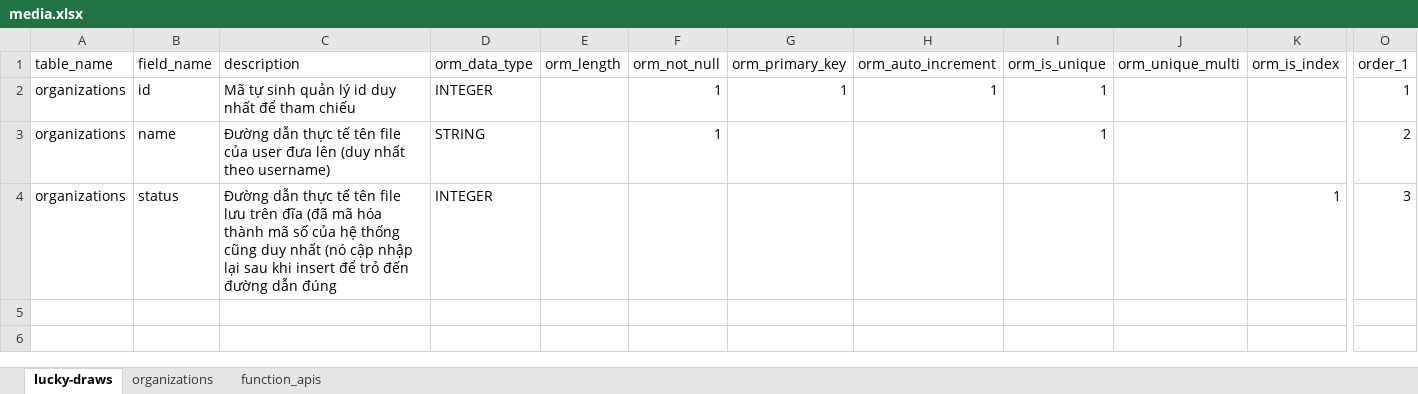
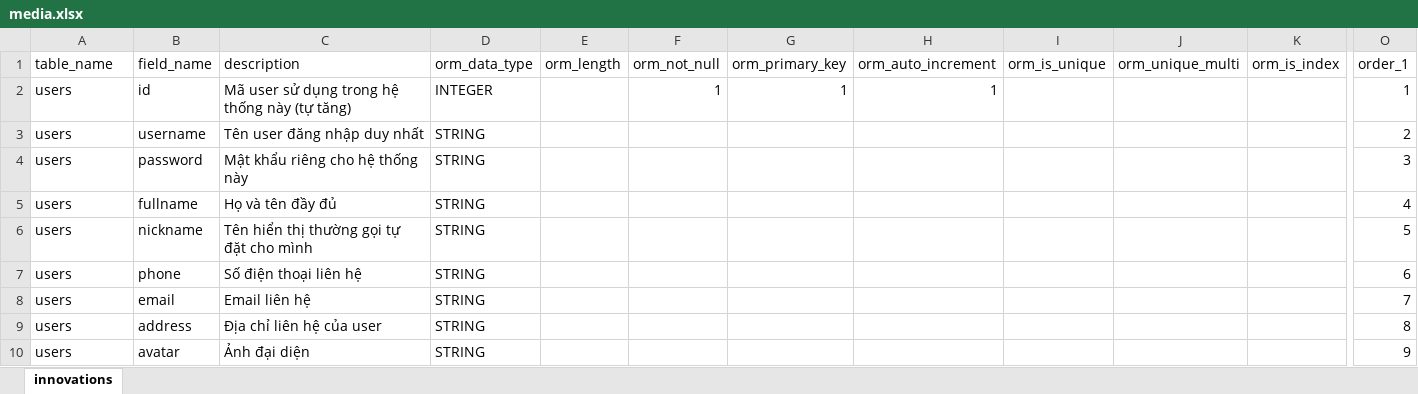
Before and after one commit to nvdinh185/leader-direct, an Excel workbook: db/excel/media.xlsx, sheet innovations, drawn as a sheet; only a part is shown, gaps mark what is left out; values as stored, in another font and other column widths than the file's, no cell formats; removed rows and columns are numbered as before the commit, all else as after; rows hold the shown columns only; the diff covers the shown part only; the diff names each change by its address in the sheet, - before the commit and + after, or states it on an @@ line.

Commit message:
innovations

```diff
--- a/db/excel/media.xlsx (sheet innovations)
+++ b/db/excel/media.xlsx (sheet innovations)
-sheet tab: lucky-draws
+sheet tab: innovations
-sheet tab: organizations
-sheet tab: function_apis
-A2 (table_name): organizations
+A2 (table_name): users
-C2 (description): Mã tự sinh quản lý id duy nhất để tham chiếu
+C2 (description): Mã user sử dụng trong hệ thống này (tự tăng)
-I2 (orm_is_unique): 1
+I2 (orm_is_unique): (empty)
-row 3: organizations | name | Đường dẫn thực tế tên file của user đưa lên (duy nhất theo username) | STRING |  | 1 |  |  | 1 |  |  | 2
-row 4: organizations | status | Đường dẫn thực tế tên file lưu trên đĩa (đã mã hóa thành mã số của hệ thống cũng duy nhất (nó cập nhập lại sau khi insert để trỏ đến đường dẫn đúng | INTEGER |  |  |  |  |  |  | 1 | 3
+row 3: users | username | Tên user đăng nhập duy nhất | STRING |  |  |  |  |  |  |  | 2
+row 4: users | password | Mật khẩu riêng cho hệ thống này | STRING |  |  |  |  |  |  |  | 3
+row 5: users | fullname | Họ và tên đầy đủ | STRING |  |  |  |  |  |  |  | 4
+row 6: users | nickname | Tên hiển thị thường gọi tự đặt cho mình | STRING |  |  |  |  |  |  |  | 5
+row 7: users | phone | Số điện thoại liên hệ | STRING |  |  |  |  |  |  |  | 6
+row 8: users | email | Email liên hệ | STRING |  |  |  |  |  |  |  | 7
+row 9: users | address | Địa chỉ liên hệ của user | STRING |  |  |  |  |  |  |  | 8
+row 10: users | avatar | Ảnh đại diện | STRING |  |  |  |  |  |  |  | 9
```
Also changed, not shown: 58 added rows elsewhere in this sheet, cell formats, 7 other files.
